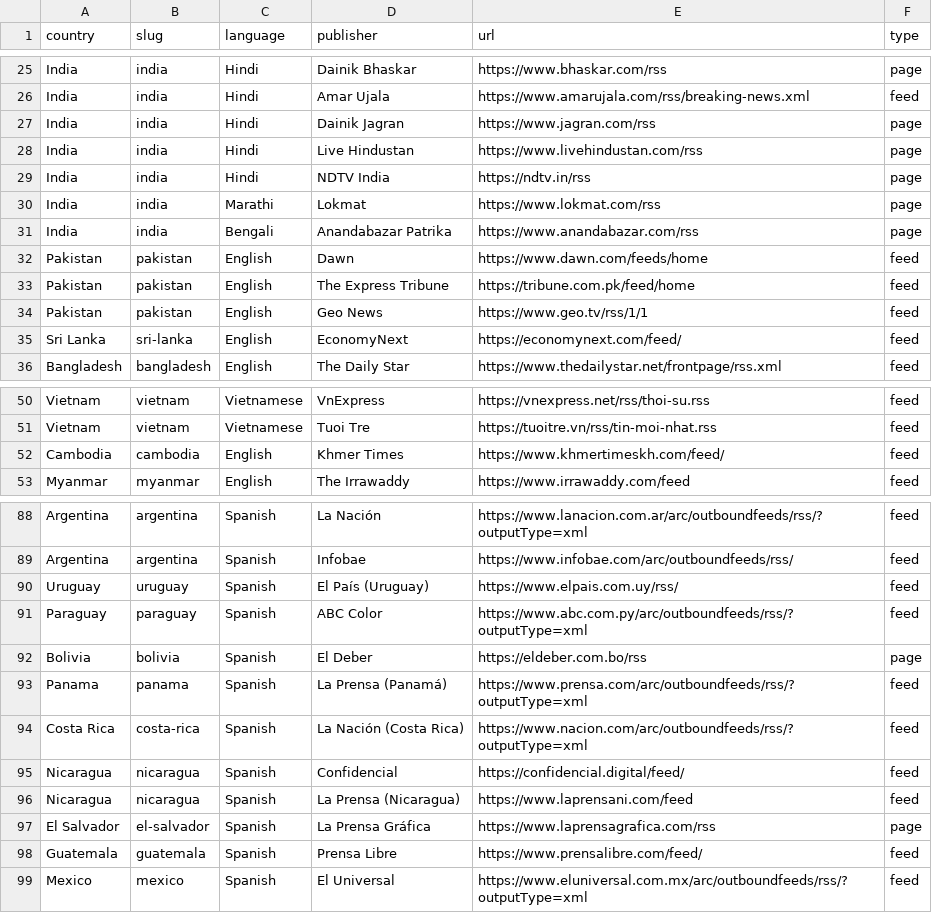
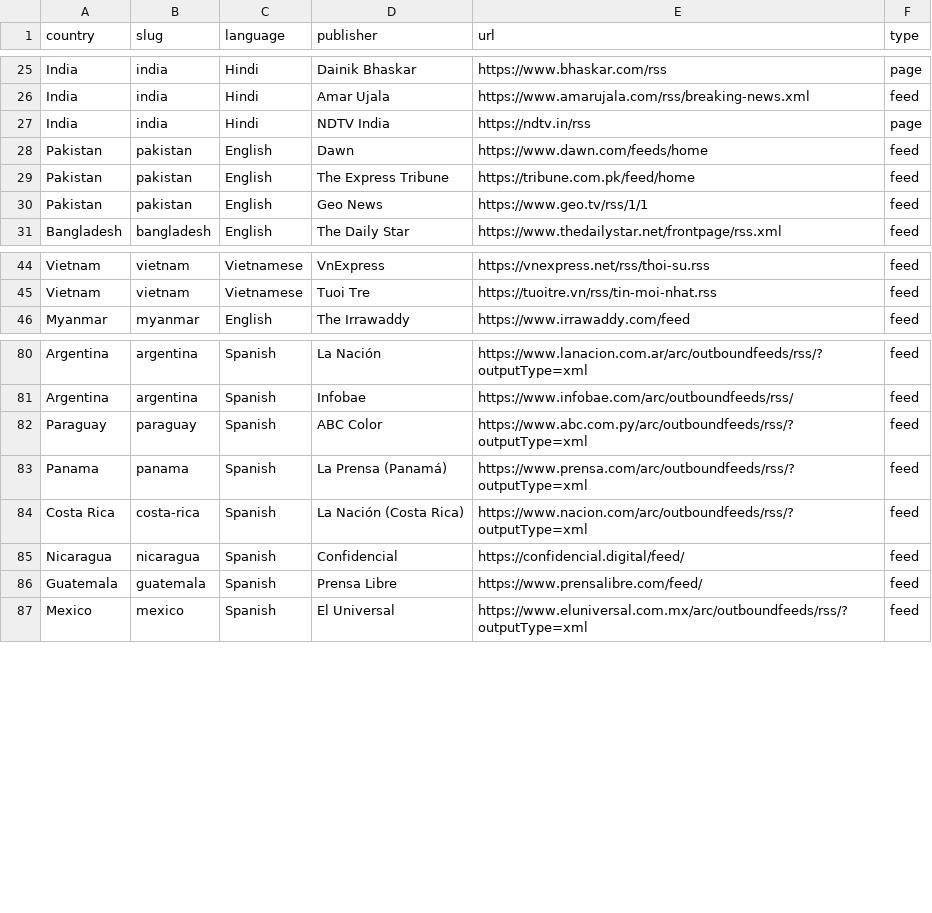
Before and after one commit to 3dworldfreenow/weather, a CSV file: weather_app/data/news_feeds.csv, drawn as a sheet; only a part is shown, gaps mark what is left out; the diff covers the shown part only.

```diff
--- a/weather_app/data/news_feeds.csv
+++ b/weather_app/data/news_feeds.csv
@@ -26,7 +26,3 @@ India,india,Hindi,Dainik Bhaskar,https://www.bhaskar.com/rss,page
 India,india,Hindi,Amar Ujala,https://www.amarujala.com/rss/breaking-news.xml,feed
-India,india,Hindi,Dainik Jagran,https://www.jagran.com/rss,page
-India,india,Hindi,Live Hindustan,https://www.livehindustan.com/rss,page
 India,india,Hindi,NDTV India,https://ndtv.in/rss,page
-India,india,Marathi,Lokmat,https://www.lokmat.com/rss,page
-India,india,Bengali,Anandabazar Patrika,https://www.anandabazar.com/rss,page
 Pakistan,pakistan,English,Dawn,https://www.dawn.com/feeds/home,feed
@@ -34,3 +30,2 @@ Pakistan,pakistan,English,The Express Tribune,https://tribune.com.pk/feed/home,f
 Pakistan,pakistan,English,Geo News,https://www.geo.tv/rss/1/1,feed
-Sri Lanka,sri-lanka,English,EconomyNext,https://economynext.com/feed/,feed
 Bangladesh,bangladesh,English,The Daily Star,https://www.thedailystar.net/frontpage/rss.xml,feed
@@ -51,3 +45,2 @@ Vietnam,vietnam,Vietnamese,VnExpress,https://vnexpress.net/rss/thoi-su.rss,feed
 Vietnam,vietnam,Vietnamese,Tuoi Tre,https://tuoitre.vn/rss/tin-moi-nhat.rss,feed
-Cambodia,cambodia,English,Khmer Times,https://www.khmertimeskh.com/feed/,feed
 Myanmar,myanmar,English,The Irrawaddy,https://www.irrawaddy.com/feed,feed
@@ -89,5 +81,3 @@ Argentina,argentina,Spanish,La Nación,https://www.lanacion.com.ar/arc/outboundf
 Argentina,argentina,Spanish,Infobae,https://www.infobae.com/arc/outboundfeeds/rss/,feed
-Uruguay,uruguay,Spanish,El País (Uruguay),https://www.elpais.com.uy/rss/,feed
 Paraguay,paraguay,Spanish,ABC Color,https://www.abc.com.py/arc/outboundfeeds/rss/?outputType=xml,feed
-Bolivia,bolivia,Spanish,El Deber,https://eldeber.com.bo/rss,page
 Panama,panama,Spanish,La Prensa (Panamá),https://www.prensa.com/arc/outboundfeeds/rss/?outputType=xml,feed
@@ -95,4 +85,2 @@ Costa Rica,costa-rica,Spanish,La Nación (Costa Rica),https://www.nacion.com/arc
 Nicaragua,nicaragua,Spanish,Confidencial,https://confidencial.digital/feed/,feed
-Nicaragua,nicaragua,Spanish,La Prensa (Nicaragua),https://www.laprensani.com/feed,feed
-El Salvador,el-salvador,Spanish,La Prensa Gráfica,https://www.laprensagrafica.com/rss,page
 Guatemala,guatemala,Spanish,Prensa Libre,https://www.prensalibre.com/feed/,feed
```
Also changed, not shown: 12 removed rows elsewhere in this file, 2 other files.
